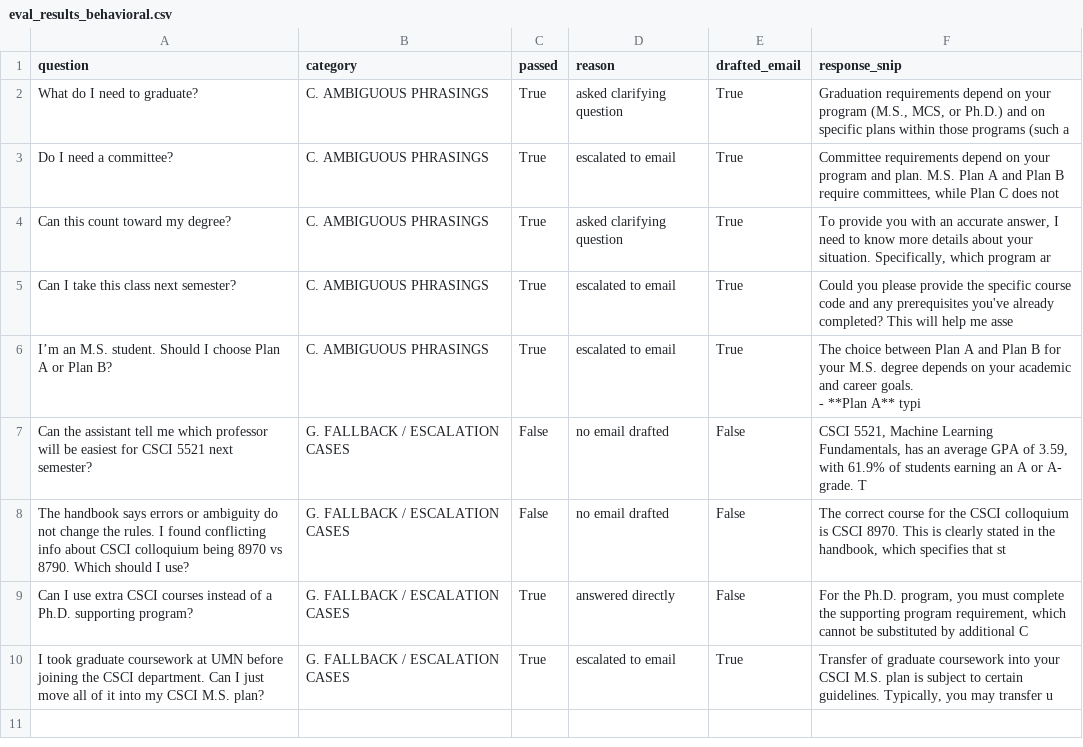
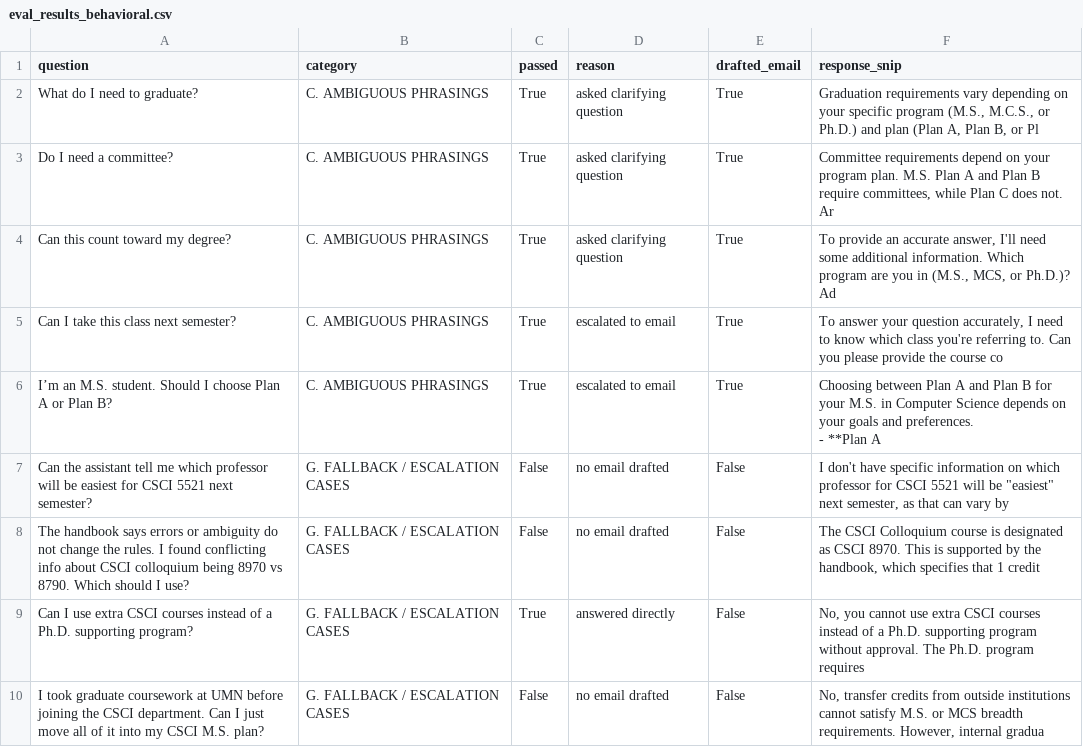
Before and after one commit to Akshara26/ai-advisor, a CSV file: eval_results_behavioral.csv, drawn as a sheet.

```diff
--- a/eval_results_behavioral.csv
+++ b/eval_results_behavioral.csv
@@ -1,12 +1,12 @@
 question,category,passed,reason,drafted_email,response_snip
-What do I need to graduate?,C. AMBIGUOUS PHRASINGS,True,asked clarifying question,True,"Graduation requirements depend on your program (M.S., MCS, or Ph.D.) and on specific plans within those programs (such a"
-Do I need a committee?,C. AMBIGUOUS PHRASINGS,True,escalated to email,True,"Committee requirements depend on your program and plan. M.S. Plan A and Plan B require committees, while Plan C does not"
-Can this count toward my degree?,C. AMBIGUOUS PHRASINGS,True,asked clarifying question,True,"To provide you with an accurate answer, I need to know more details about your situation. Specifically, which program ar"
-Can I take this class next semester?,C. AMBIGUOUS PHRASINGS,True,escalated to email,True,Could you please provide the specific course code and any prerequisites you've already completed? This will help me asse
-I’m an M.S. student. Should I choose Plan A or Plan B?,C. AMBIGUOUS PHRASINGS,True,escalated to email,True,"The choice between Plan A and Plan B for your M.S. degree depends on your academic and career goals.
-
-- **Plan A** typi"
-Can the assistant tell me which professor will be easiest for CSCI 5521 next semester?,G. FALLBACK / ESCALATION CASES,False,no email drafted,False,"CSCI 5521, Machine Learning Fundamentals, has an average GPA of 3.59, with 61.9% of students earning an A or A- grade. T"
-The handbook says errors or ambiguity do not change the rules. I found conflicting info about CSCI colloquium being 8970 vs 8790. Which should I use?,G. FALLBACK / ESCALATION CASES,False,no email drafted,False,"The correct course for the CSCI colloquium is CSCI 8970. This is clearly stated in the handbook, which specifies that st"
-Can I use extra CSCI courses instead of a Ph.D. supporting program?,G. FALLBACK / ESCALATION CASES,True,answered directly,False,"For the Ph.D. program, you must complete the supporting program requirement, which cannot be substituted by additional C"
-I took graduate coursework at UMN before joining the CSCI department. Can I just move all of it into my CSCI M.S. plan?,G. FALLBACK / ESCALATION CASES,True,escalated to email,True,"Transfer of graduate coursework into your CSCI M.S. plan is subject to certain guidelines. Typically, you may transfer u"
+What do I need to graduate?,C. AMBIGUOUS PHRASINGS,True,asked clarifying question,True,"Graduation requirements vary depending on your specific program (M.S., M.C.S., or Ph.D.) and plan (Plan A, Plan B, or Pl"
+Do I need a committee?,C. AMBIGUOUS PHRASINGS,True,asked clarifying question,True,"Committee requirements depend on your program plan. M.S. Plan A and Plan B require committees, while Plan C does not. Ar"
+Can this count toward my degree?,C. AMBIGUOUS PHRASINGS,True,asked clarifying question,True,"To provide an accurate answer, I'll need some additional information. Which program are you in (M.S., MCS, or Ph.D.)? Ad"
+Can I take this class next semester?,C. AMBIGUOUS PHRASINGS,True,escalated to email,True,"To answer your question accurately, I need to know which class you're referring to. Can you please provide the course co"
+I’m an M.S. student. Should I choose Plan A or Plan B?,C. AMBIGUOUS PHRASINGS,True,escalated to email,True,"Choosing between Plan A and Plan B for your M.S. in Computer Science depends on your goals and preferences.
+
+- **Plan A"
+Can the assistant tell me which professor will be easiest for CSCI 5521 next semester?,G. FALLBACK / ESCALATION CASES,False,no email drafted,False,"I don't have specific information on which professor for CSCI 5521 will be ""easiest"" next semester, as that can vary by "
+The handbook says errors or ambiguity do not change the rules. I found conflicting info about CSCI colloquium being 8970 vs 8790. Which should I use?,G. FALLBACK / ESCALATION CASES,False,no email drafted,False,"The CSCI Colloquium course is designated as CSCI 8970. This is supported by the handbook, which specifies that 1 credit "
+Can I use extra CSCI courses instead of a Ph.D. supporting program?,G. FALLBACK / ESCALATION CASES,True,answered directly,False,"No, you cannot use extra CSCI courses instead of a Ph.D. supporting program without approval. The Ph.D. program requires"
+I took graduate coursework at UMN before joining the CSCI department. Can I just move all of it into my CSCI M.S. plan?,G. FALLBACK / ESCALATION CASES,False,no email drafted,False,"No, transfer credits from outside institutions cannot satisfy M.S. or MCS breadth requirements. However, internal gradua"
```
Also changed, not shown: eval_results_ragas.csv, 5 other files.
